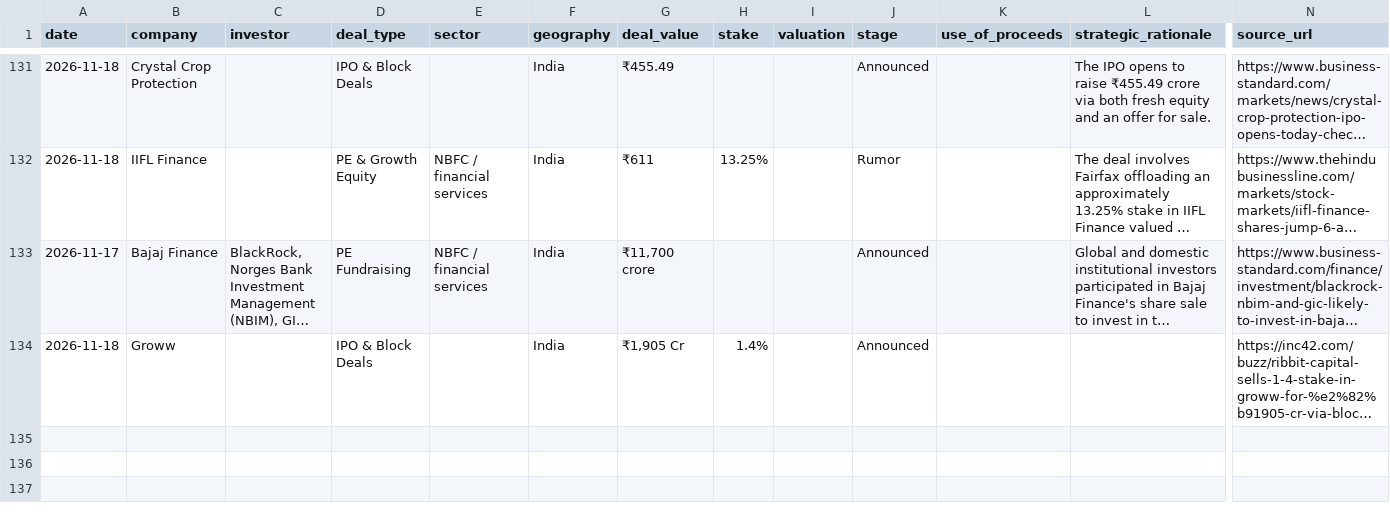
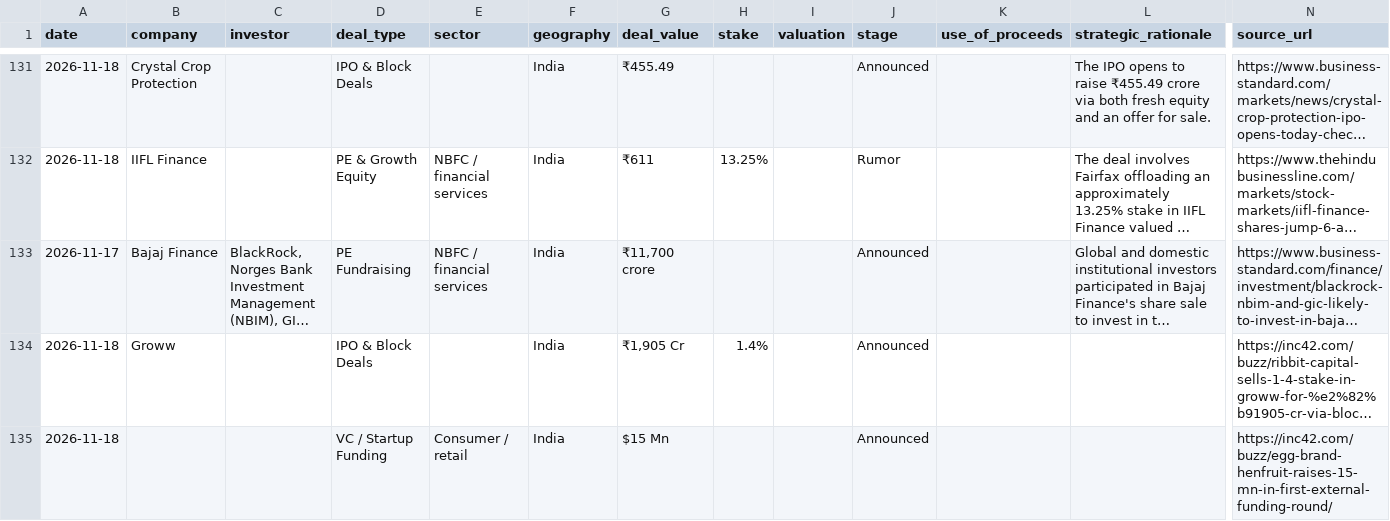
Before and after one commit to aarreev12342/morning-brief, a CSV file: data/pitchbook_style_deals.csv, drawn as a sheet; only a part is shown, gaps mark what is left out; long unchanged cells end in …; rows hold the shown columns only; the diff names each change by its address in the sheet, - before the commit and + after, or states it on an @@ line.

```diff
--- a/data/pitchbook_style_deals.csv
+++ b/data/pitchbook_style_deals.csv
+row 135: 2026-11-18 |  |  | VC / Startup Funding | Consumer / retail | India | $15 Mn |  |  | Announced |  |  | https://inc42.com/buzz/egg-brand-henfruit-raises-15-mn-in-first-external-funding-round/
```
Also changed, not shown: data/deals.csv.
